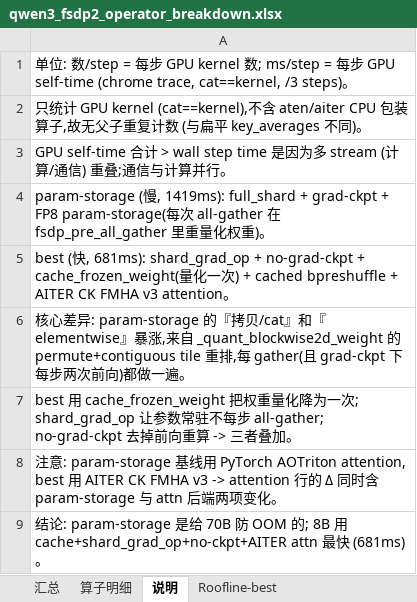
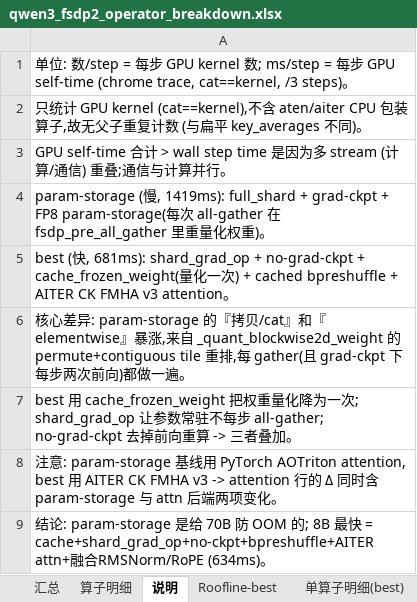
Before and after one commit to ZhangDanyang-AMD/Lumen, an Excel workbook: examples/qwen3/results/qwen3_fsdp2_operator_breakdown.xlsx, sheet 说明, drawn as a sheet; values as stored, in another font and other column widths than the file's, no borders; the diff names each change by its address in the sheet, - before the commit and + after, or states it on an @@ line.

Commit message:
update qwen3 FSDP2 operator breakdown (best 634ms: AITER attn + fused RMSNorm + fused RoPE)

```diff
--- a/examples/qwen3/results/qwen3_fsdp2_operator_breakdown.xlsx (sheet 说明)
+++ b/examples/qwen3/results/qwen3_fsdp2_operator_breakdown.xlsx (sheet 说明)
-A9: …; 8B 用 cache+shard_grad_op+no-ckpt+AITER attn 最快 (681ms)。
+A9: …; 8B 最快 = cache+shard_grad_op+no-ckpt+bpreshuffle+AITER attn+融合RMSNorm/RoPE (634ms)。
```
Also changed, not shown: sheet 单算子明细(best), sheet 算子明细, sheet Roofline-best, sheet 汇总, other sheet tabs.
